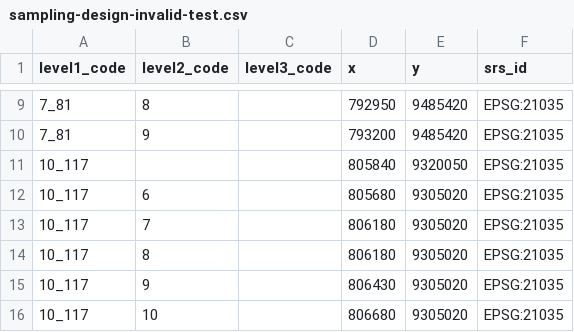
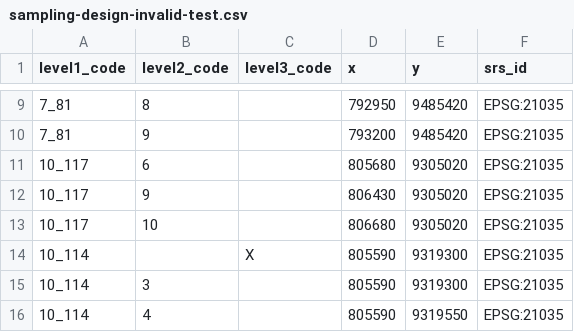
Before and after one commit to openforis/collect, a CSV file: collect-core/src/it/resources/sampling-design-invalid-test.csv, drawn as a sheet; only a part is shown, gaps mark what is left out; the shorter side is filled out with more unchanged rows; the diff names each change by its address in the sheet, - before the commit and + after, or states it on an @@ line.

Commit message:
Allow importing sampling point data with duplicate coordinates

```diff
--- a/collect-core/src/it/resources/sampling-design-invalid-test.csv
+++ b/collect-core/src/it/resources/sampling-design-invalid-test.csv
-row 11: 10_117 |  |  | 805840 | 9320050 | EPSG:21035
-row 13: 10_117 | 7 |  | 806180 | 9305020 | EPSG:21035
-row 14: 10_117 | 8 |  | 806180 | 9305020 | EPSG:21035
```
Also changed, not shown: 2 other files.
